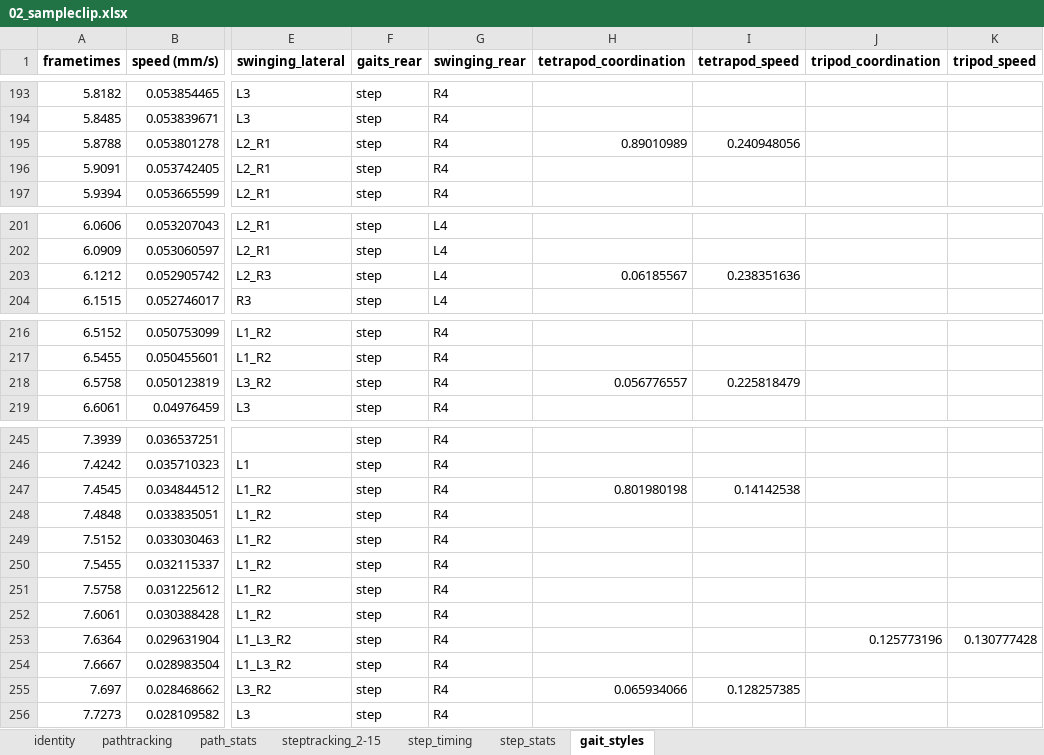
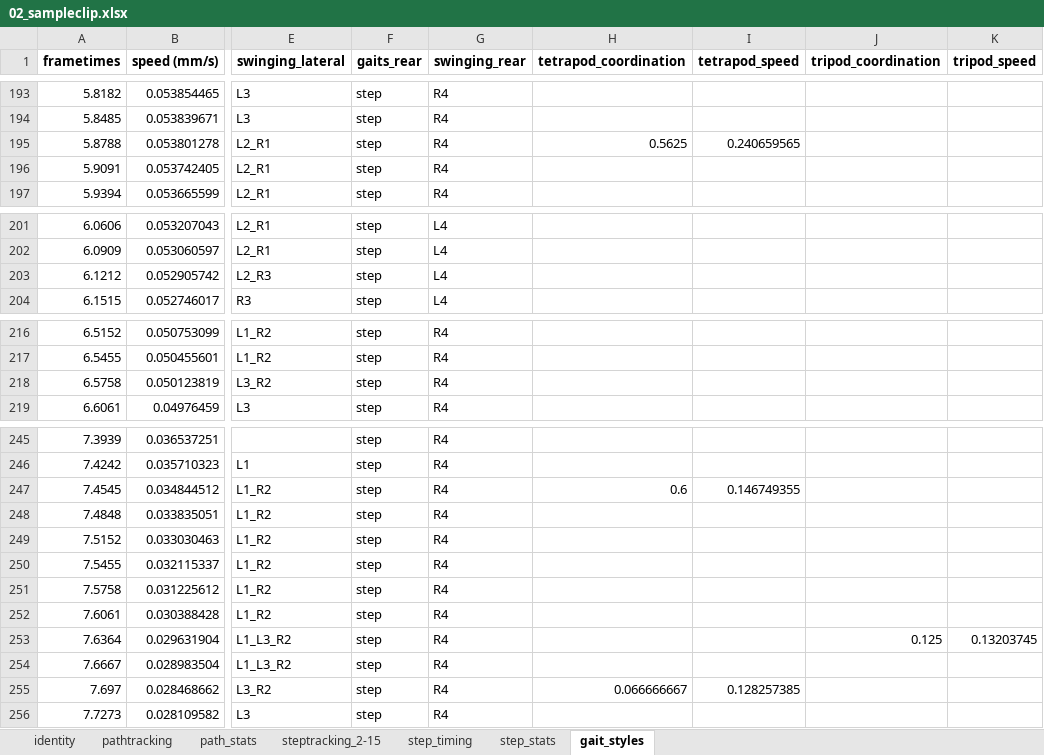
Before and after one commit to enwudz/gait, an Excel workbook: 02_sampleclip.xlsx, sheet gait_styles, drawn as a sheet; only a part is shown, gaps mark what is left out; values as stored, in another font and other column widths than the file's, no borders; the diff covers the shown part only; the diff names each change by its address in the sheet, - before the commit and + after, or states it on an @@ line.

Commit message:
reruns with updated data 29 July

```diff
--- a/02_sampleclip.xlsx (sheet gait_styles)
+++ b/02_sampleclip.xlsx (sheet gait_styles)
-H195 (tetrapod_coordination): 0.89010989
+H195 (tetrapod_coordination): 0.5625
-I195 (tetrapod_speed): 0.240948056
+I195 (tetrapod_speed): 0.240659565
-H203 (tetrapod_coordination): 0.06185567
+H203 (tetrapod_coordination): (empty)
-I203 (tetrapod_speed): 0.238351636
+I203 (tetrapod_speed): (empty)
-H218 (tetrapod_coordination): 0.056776557
+H218 (tetrapod_coordination): (empty)
-I218 (tetrapod_speed): 0.225818479
+I218 (tetrapod_speed): (empty)
-H247 (tetrapod_coordination): 0.801980198
+H247 (tetrapod_coordination): 0.6
-I247 (tetrapod_speed): 0.14142538
+I247 (tetrapod_speed): 0.146749355
-J253 (tripod_coordination): 0.125773196
+J253 (tripod_coordination): 0.125
-K253 (tripod_speed): 0.130777428
+K253 (tripod_speed): 0.13203745
-H255 (tetrapod_coordination): 0.065934066
+H255 (tetrapod_coordination): 0.066666667
```
Also changed, not shown: 44 edited cells elsewhere in this sheet, 7 other files.
